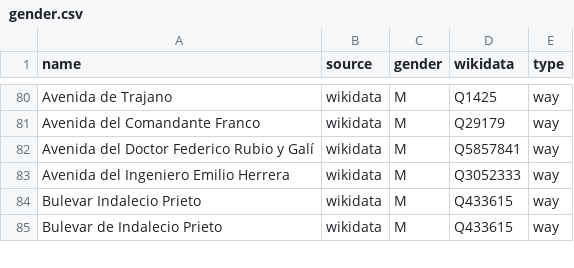
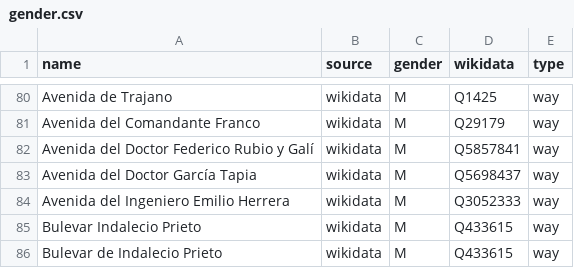
Before and after one commit to EqualStreetNames/equalstreetnames-madrid, a CSV file: data/gender.csv, drawn as a sheet; only a part is shown, gaps mark what is left out; the diff names each change by its address in the sheet, - before the commit and + after, or states it on an @@ line.

```diff
--- a/data/gender.csv
+++ b/data/gender.csv
+row 83: Avenida del Doctor García Tapia | wikidata | M | Q5698437 | way
```
Also changed, not shown: data/other.csv, 3 other files.
